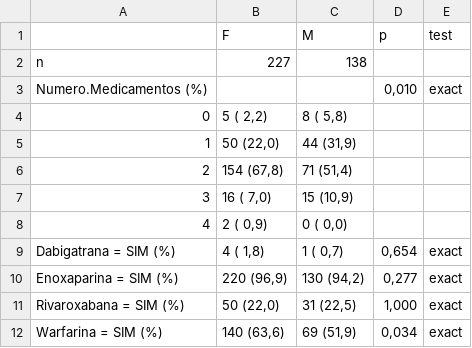
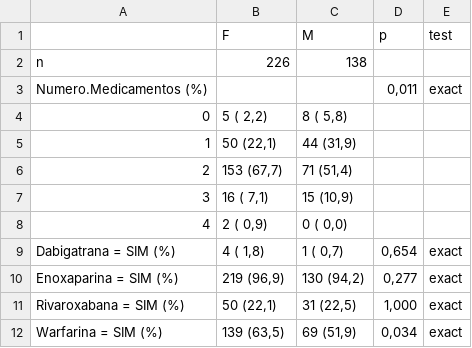
Before and after one commit to philsf-biostat/analise_dados_VC_2016, a CSV file: resultados/medicamentos_Genero.csv, drawn as a sheet.

```diff
--- a/resultados/medicamentos_Genero.csv
+++ b/resultados/medicamentos_Genero.csv
@@ -1,12 +1,12 @@
 "";"F";"M";"p";"test"
-"n";"227";"138";"";""
-"Numero.Medicamentos (%)";"";"";" 0,010";"exact"
+"n";"226";"138";"";""
+"Numero.Medicamentos (%)";"";"";" 0,011";"exact"
 "   0";"  5 ( 2,2) ";"  8 ( 5,8) ";"";""
-"   1";" 50 (22,0) ";" 44 (31,9) ";"";""
-"   2";"154 (67,8) ";" 71 (51,4) ";"";""
-"   3";" 16 ( 7,0) ";" 15 (10,9) ";"";""
+"   1";" 50 (22,1) ";" 44 (31,9) ";"";""
+"   2";"153 (67,7) ";" 71 (51,4) ";"";""
+"   3";" 16 ( 7,1) ";" 15 (10,9) ";"";""
 "   4";"  2 ( 0,9) ";"  0 ( 0,0) ";"";""
 "Dabigatrana = SIM (%)";"  4 ( 1,8) ";"  1 ( 0,7) ";" 0,654";"exact"
-"Enoxaparina = SIM (%)";"220 (96,9) ";"130 (94,2) ";" 0,277";"exact"
-"Rivaroxabana = SIM (%)";" 50 (22,0) ";" 31 (22,5) ";" 1,000";"exact"
-"Warfarina = SIM (%)";"140 (63,6) ";" 69 (51,9) ";" 0,034";"exact"
+"Enoxaparina = SIM (%)";"219 (96,9) ";"130 (94,2) ";" 0,277";"exact"
+"Rivaroxabana = SIM (%)";" 50 (22,1) ";" 31 (22,5) ";" 1,000";"exact"
+"Warfarina = SIM (%)";"139 (63,5) ";" 69 (51,9) ";" 0,034";"exact"
```
Also changed, not shown: resultados/centro.spt.csv, resultados/centro.tep.csv, 42 other files.
